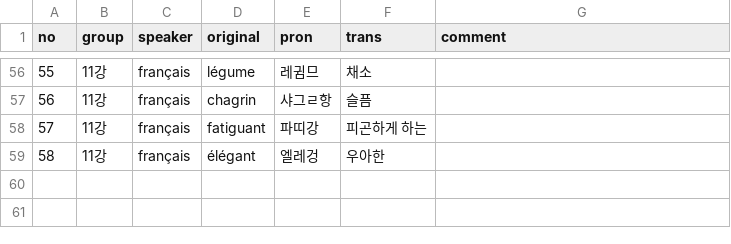
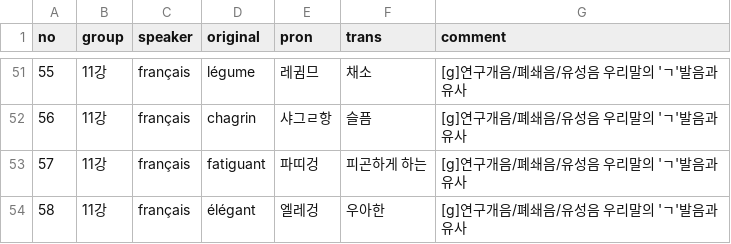
Before and after one commit to moonIsMyFriend/lang.github.io, a CSV file: fr/kn/pron/11. 자음 t,d,k,g.csv, drawn as a sheet; only a part is shown, gaps mark what is left out; the diff covers the shown part only.

```diff
--- a/fr/kn/pron/11. 자음 t,d,k,g.csv
+++ b/fr/kn/pron/11. 자음 t,d,k,g.csv
@@ -56,4 +51,4 @@ no,group,speaker,original,pron,trans,comment
-55,11강,français,légume,레귐므,채소,
-56,11강,français,chagrin,샤그ㄹ항,슬픔,
-57,11강,français,fatiguant,파띠강,피곤하게 하는,
-58,11강,français,élégant,엘레겅,우아한,
+55,11강,français,légume,레귐므,채소,[g]연구개음/폐쇄음/유성음 우리말의 'ㄱ'발음과 유사
+56,11강,français,chagrin,샤그ㄹ항,슬픔,[g]연구개음/폐쇄음/유성음 우리말의 'ㄱ'발음과 유사
+57,11강,français,fatiguant,파띠겅,피곤하게 하는,[g]연구개음/폐쇄음/유성음 우리말의 'ㄱ'발음과 유사
+58,11강,français,élégant,엘레겅,우아한,[g]연구개음/폐쇄음/유성음 우리말의 'ㄱ'발음과 유사
```
Also changed, not shown: 5 removed rows and 66 edited cells elsewhere in this file.
